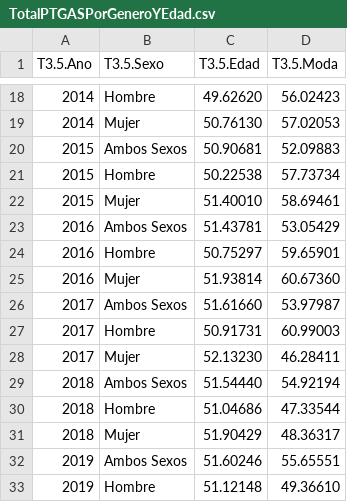
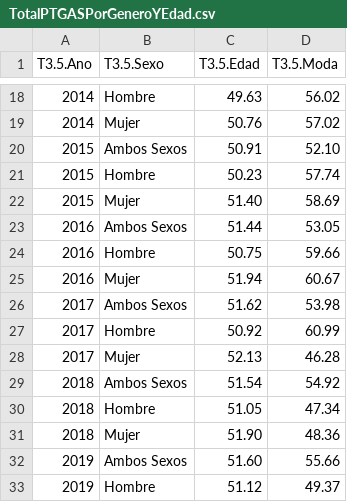
Before and after one commit to igualdad-ucm/Informe-PTGAS-UCM, a CSV file: csv/TotalPTGASPorGeneroYEdad.csv, drawn as a sheet; only a part is shown, gaps mark what is left out; the diff covers the shown part only.

```diff
--- a/csv/TotalPTGASPorGeneroYEdad.csv
+++ b/csv/TotalPTGASPorGeneroYEdad.csv
@@ -18,16 +18,16 @@
-"2014","Hombre","49.62620","56.02423"
-"2014","Mujer","50.76130","57.02053"
-"2015","Ambos Sexos","50.90681","52.09883"
-"2015","Hombre","50.22538","57.73734"
-"2015","Mujer","51.40010","58.69461"
-"2016","Ambos Sexos","51.43781","53.05429"
-"2016","Hombre","50.75297","59.65901"
-"2016","Mujer","51.93814","60.67360"
-"2017","Ambos Sexos","51.61660","53.97987"
-"2017","Hombre","50.91731","60.99003"
-"2017","Mujer","52.13230","46.28411"
-"2018","Ambos Sexos","51.54440","54.92194"
-"2018","Hombre","51.04686","47.33544"
-"2018","Mujer","51.90429","48.36317"
-"2019","Ambos Sexos","51.60246","55.65551"
-"2019","Hombre","51.12148","49.36610"
+"2014","Hombre","49.63","56.02"
+"2014","Mujer","50.76","57.02"
+"2015","Ambos Sexos","50.91","52.10"
+"2015","Hombre","50.23","57.74"
+"2015","Mujer","51.40","58.69"
+"2016","Ambos Sexos","51.44","53.05"
+"2016","Hombre","50.75","59.66"
+"2016","Mujer","51.94","60.67"
+"2017","Ambos Sexos","51.62","53.98"
+"2017","Hombre","50.92","60.99"
+"2017","Mujer","52.13","46.28"
+"2018","Ambos Sexos","51.54","54.92"
+"2018","Hombre","51.05","47.34"
+"2018","Mujer","51.90","48.36"
+"2019","Ambos Sexos","51.60","55.66"
+"2019","Hombre","51.12","49.37"
```
Also changed, not shown: 70 edited cells elsewhere in this file, csv/EdadMediaPTGASPorCategoriaYGenero.csv, 13 other files.
